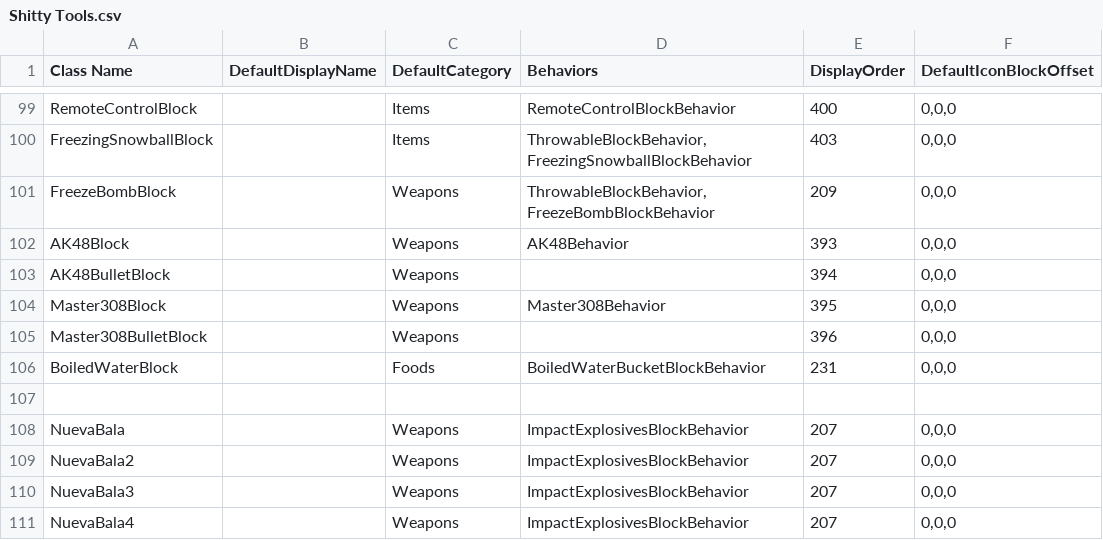
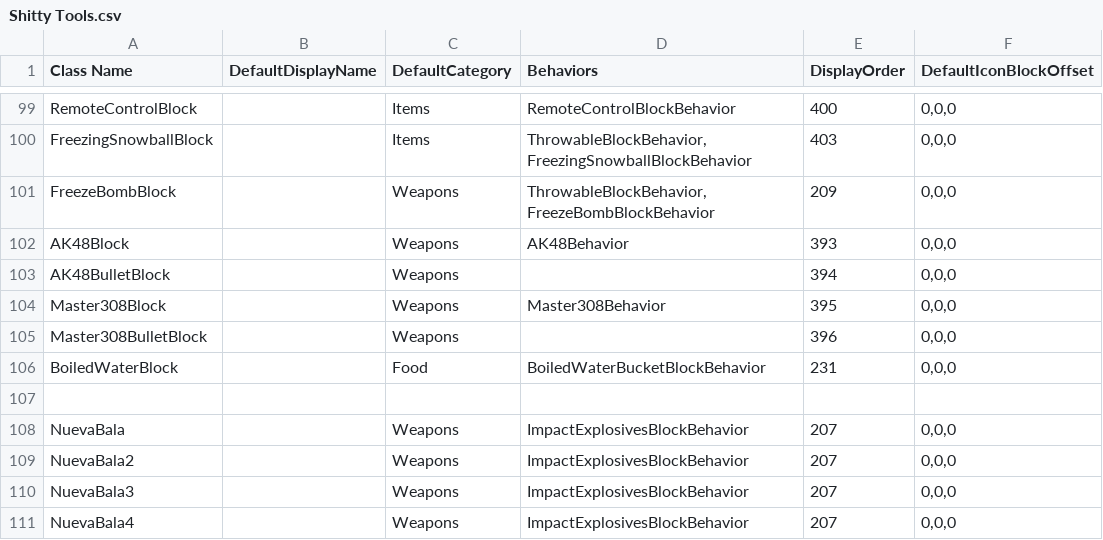
Before and after one commit to Samuelsan03/Shitty-Creatures-From-Survivalcraft-2, a CSV file: Shitty Tools.csv, drawn as a sheet; only a part is shown, gaps mark what is left out; the diff names each change by its address in the sheet, - before the commit and + after, or states it on an @@ line.

Commit message:
Update Shitty Tools.csv

```diff
--- a/Shitty Tools.csv
+++ b/Shitty Tools.csv
-C106 (DefaultCategory): Foods
+C106 (DefaultCategory): Food
```
